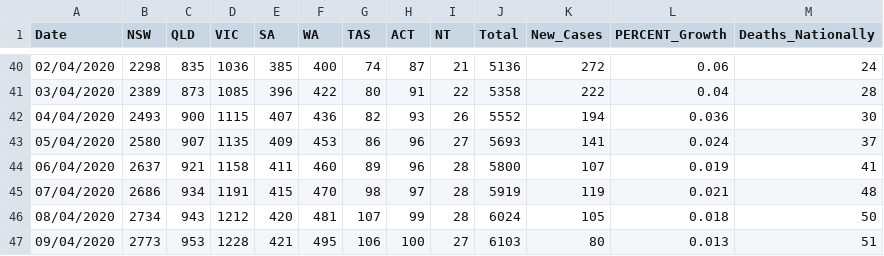
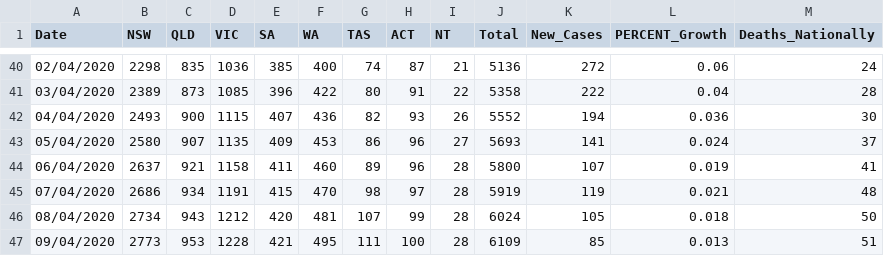
Before and after one commit to nodrogl/covidAus, a CSV file: COVID_AUS.csv, drawn as a sheet; only a part is shown, gaps mark what is left out.

Commit message:
Update COVID_AUS.csv

```diff
--- a/COVID_AUS.csv
+++ b/COVID_AUS.csv
@@ -46,2 +46,2 @@ Date,NSW,QLD,VIC,SA,WA,TAS,ACT,NT,Total,New_Cases,PERCENT_Growth,Deaths_National
 08/04/2020,2734,943,1212,420,481,107,99,28,6024,105,0.018,50
-09/04/2020,2773,953,1228,421,495,106,100,27,6103,80,0.013,51
+09/04/2020,2773,953,1228,421,495,111,100,28,6109,85,0.013,51
```
